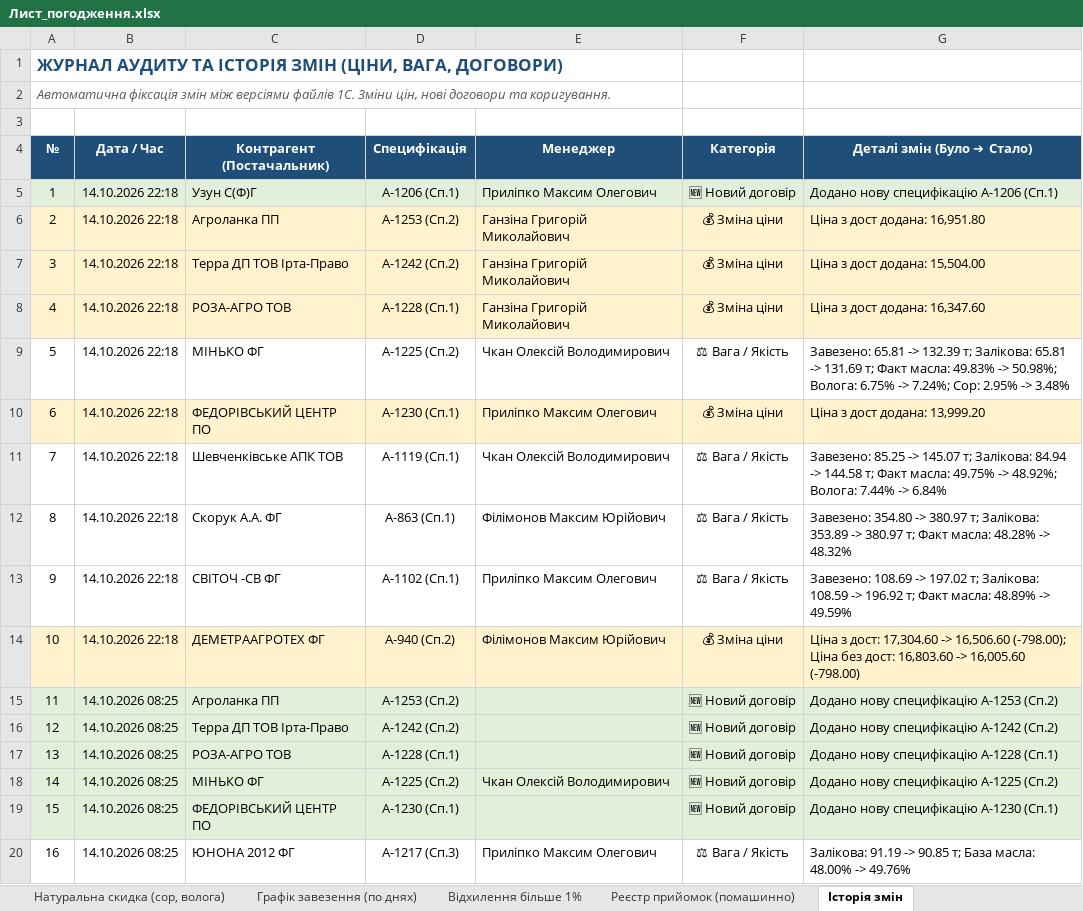
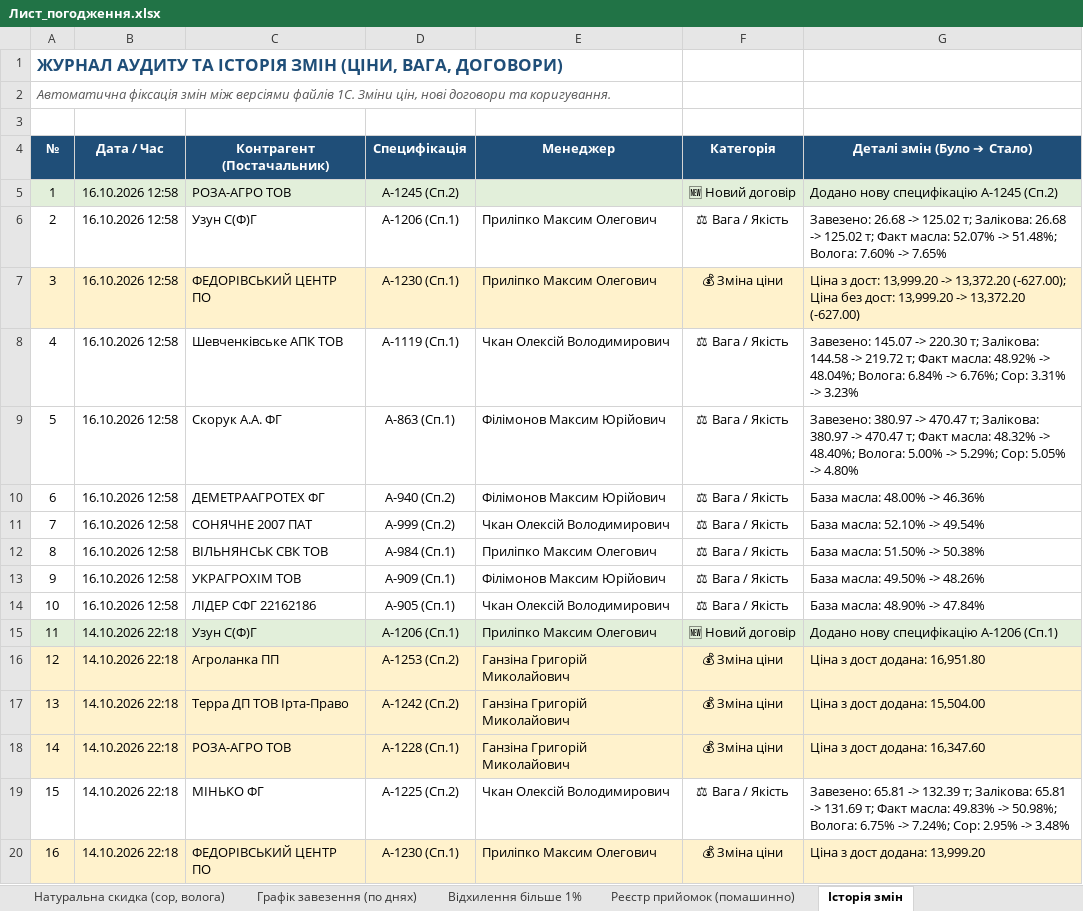
Before and after one commit to bublik3602/Dashbord-Api08, an Excel workbook: database/Лист_погодження.xlsx, sheet Історія змін, drawn as a sheet; only a part is shown; the shorter side is filled out with more unchanged rows; values as stored, in another font and other column widths than the file's, no borders; addresses are those after the commit; the diff names each change by its address in the sheet, - before the commit and + after, or states it on an @@ line.

```diff
--- a/database/Лист_погодження.xlsx (sheet Історія змін)
+++ b/database/Лист_погодження.xlsx (sheet Історія змін)
+row 5: 1 | 16.10.2026 12:58 | РОЗА-АГРО ТОВ | А-1245 (Сп.2) |  | 🆕 Новий договір | Додано нову специфікацію А-1245 (Сп.2)
+row 6: 2 | 16.10.2026 12:58 | Узун С(Ф)Г | А-1206 (Сп.1) | Приліпко Максим Олегович | ⚖ Вага / Якість | Завезено: 26.68 -> 125.02 т; Залікова: 26.68 -> 125.02 т; Факт масла: 52.07% -> 51.48%; Волога: 7.60% -> 7.65%
+row 7: 3 | 16.10.2026 12:58 | ФЕДОРІВСЬКИЙ ЦЕНТР ПО | А-1230 (Сп.1) | Приліпко Максим Олегович | 💰 Зміна ціни | Ціна з дост: 13,999.20 -> 13,372.20 (-627.00); Ціна без дост: 13,999.20 -> 13,372.20 (-627.00)
+row 8: 4 | 16.10.2026 12:58 | Шевченківське АПК ТОВ | А-1119 (Сп.1) | Чкан Олексій Володимирович | ⚖ Вага / Якість | Завезено: 145.07 -> 220.30 т; Залікова: 144.58 -> 219.72 т; Факт масла: 48.92% -> 48.04%; Волога: 6.84% -> 6.76%; Сор: 3.31% -> 3.23%
+row 9: 5 | 16.10.2026 12:58 | Скорук А.А. ФГ | А-863 (Сп.1) | Філімонов Максим Юрійович | ⚖ Вага / Якість | Завезено: 380.97 -> 470.47 т; Залікова: 380.97 -> 470.47 т; Факт масла: 48.32% -> 48.40%; Волога: 5.00% -> 5.29%; Сор: 5.05% -> 4.80%
+row 10: 6 | 16.10.2026 12:58 | ДЕМЕТРААГРОТЕХ ФГ | А-940 (Сп.2) | Філімонов Максим Юрійович | ⚖ Вага / Якість | База масла: 48.00% -> 46.36%
+row 11: 7 | 16.10.2026 12:58 | СОНЯЧНЕ 2007 ПАТ | А-999 (Сп.2) | Чкан Олексій Володимирович | ⚖ Вага / Якість | База масла: 52.10% -> 49.54%
+row 12: 8 | 16.10.2026 12:58 | ВІЛЬНЯНСЬК СВК ТОВ | А-984 (Сп.1) | Приліпко Максим Олегович | ⚖ Вага / Якість | База масла: 51.50% -> 50.38%
+row 13: 9 | 16.10.2026 12:58 | УКРАГРОХІМ ТОВ | А-909 (Сп.1) | Філімонов Максим Юрійович | ⚖ Вага / Якість | База масла: 49.50% -> 48.26%
+row 14: 10 | 16.10.2026 12:58 | ЛІДЕР СФГ 22162186 | А-905 (Сп.1) | Чкан Олексій Володимирович | ⚖ Вага / Якість | База масла: 48.90% -> 47.84%
@@ column A (№) renumbered from row 15 down @@
```
Also changed, not shown: sheet Реєстр прийомок (помашинно), sheet Відхилення більше 1%, sheet Натуральна скидка (сор, волога), sheet Невиконані специфікації, sheet Лист погодження, sheet Графік завезення (по днях), 4 other files.
